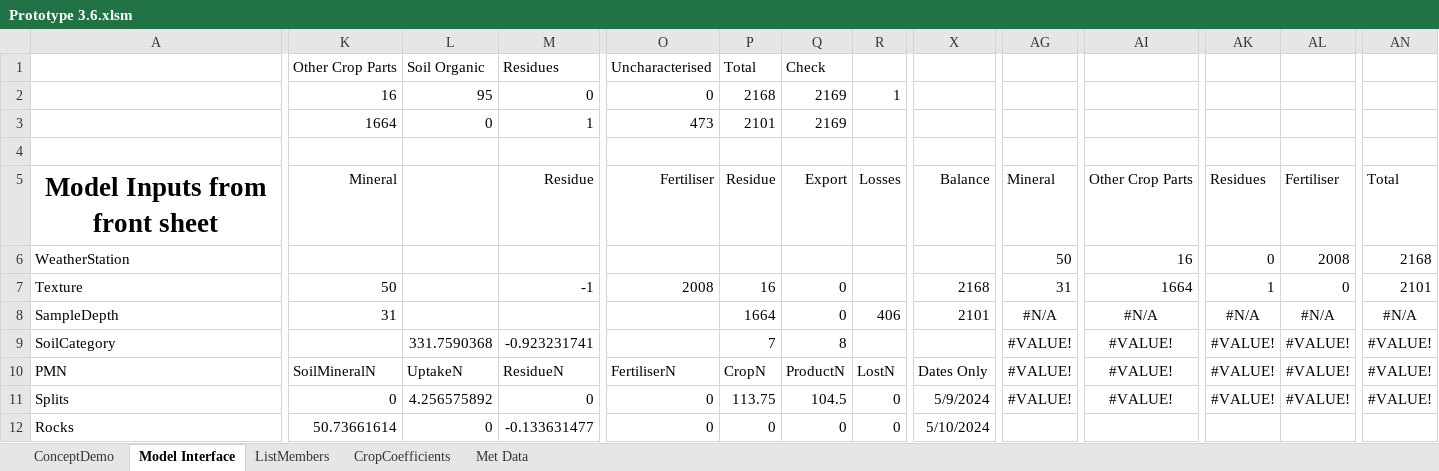
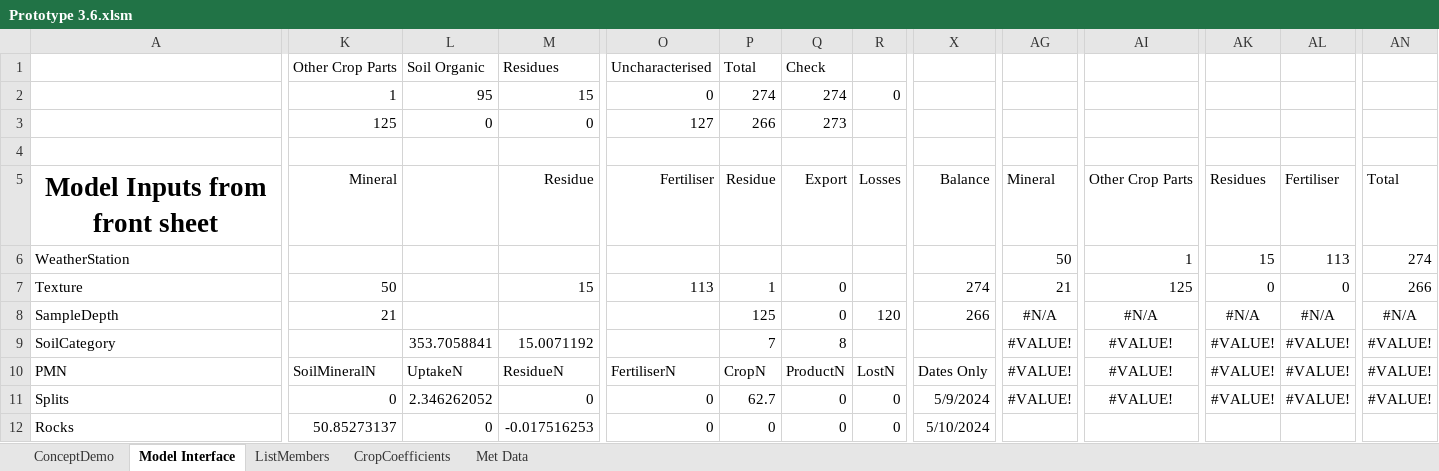
Before and after one commit to Plant-Food-Research-Open/FieldNBalance, an Excel workbook: SVSModel.Excel/TestingFiles/Prototype 3.6.xlsm, sheet Model Interface, drawn as a sheet; only a part is shown, gaps mark what is left out; values as stored, in another font and other column widths than the file's, no borders; removed rows and columns are numbered as before the commit, all else as after; rows hold the shown columns only; the diff covers the shown part only; the diff names each change by its address in the sheet, - before the commit and + after, or states it on an @@ line.

```diff
--- a/SVSModel.Excel/TestingFiles/Prototype 3.6.xlsm (sheet Model Interface)
+++ b/SVSModel.Excel/TestingFiles/Prototype 3.6.xlsm (sheet Model Interface)
-row 2:  | 16 | 95 | 0 | 0 | 2168 | 2169 | 1
-row 3:  | 1664 | 0 | 1 | 473 | 2101 | 2169
+row 2:  | 1 | 95 | 15 | 0 | 274 | 274 | 0
+row 3:  | 125 | 0 | 0 | 127 | 266 | 273
-AI6: 16
+AI6: 1
-AK6: 0
+AK6: 15
-AL6: 2008
+AL6: 113
-AN6: 2168
+AN6: 274
-M7: -1
+M7: 15
-O7: 2008
+O7: 113
-P7: 16
+P7: 1
-X7: 2168
+X7: 274
-AG7: 31
+AG7: 21
-AI7: 1664
+AI7: 125
-AK7: 1
+AK7: 0
-AN7: 2101
+AN7: 266
-K8: 31
+K8: 21
-P8: 1664
+P8: 125
-R8: 406
+R8: 120
-X8: 2101
+X8: 266
-L9: 331.7590368
+L9: 353.7058841
-M9: -0.923231741
+M9: 15.0071192
-L11: 4.256575892
+L11: 2.346262052
-P11: 113.75
+P11: 62.7
-Q11: 104.5
+Q11: 0
-K12: 50.73661614
+K12: 50.85273137
-M12: -0.133631477
+M12: -0.017516253
```
Also changed, not shown: 1846 edited cells elsewhere in this sheet, sheet CropCoefficients, sheet ConceptDemo, sheet ListMembers, charts or pictures, 1 other file.
